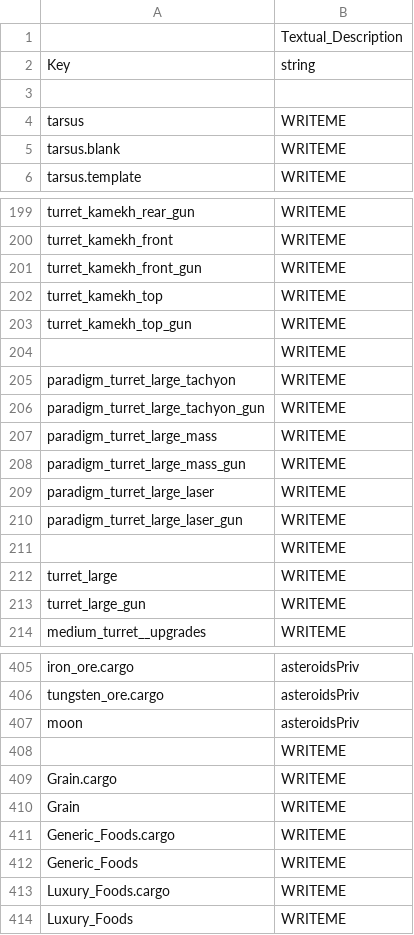
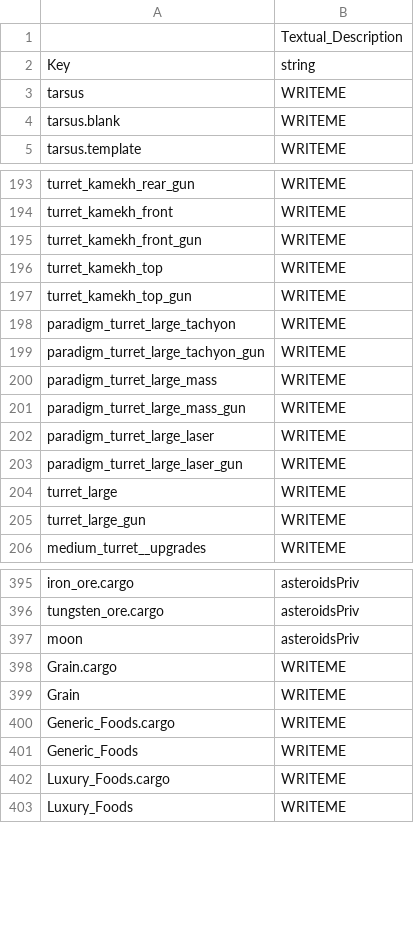
Before and after one commit to DMJC/Privateer_Gold, a CSV file: units/units_description.csv, drawn as a sheet; only a part is shown, gaps mark what is left out; the diff covers the shown part only.

```diff
--- a/units/units_description.csv
+++ b/units/units_description.csv
@@ -2,2 +2 @@
 Key,string
-,
@@ -204 +197,0 @@ turret_kamekh_top_gun,"WRITEME"
-,"WRITEME"
@@ -211 +203,0 @@ paradigm_turret_large_laser_gun,"WRITEME"
-,"WRITEME"
@@ -408 +397,0 @@ moon,"asteroidsPriv"
-,"WRITEME"
```
Also changed, not shown: 7 removed rows elsewhere in this file, units/units.csv, 8 other files.
